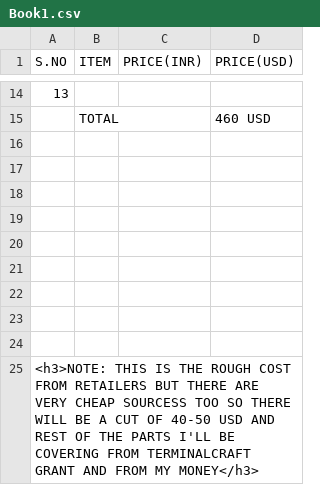
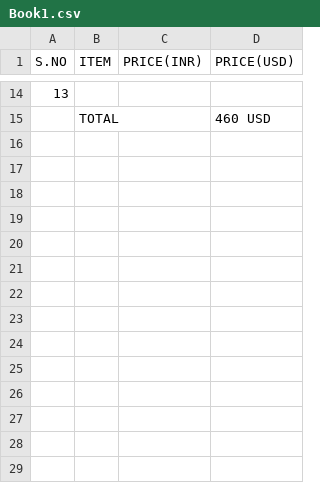
Before and after one commit to adhyys07/Motion-Drone, a CSV file: BOM/Book1.csv, drawn as a sheet; only a part is shown, gaps mark what is left out.

Commit message:
Update Book1.csv

```diff
--- a/BOM/Book1.csv
+++ b/BOM/Book1.csv
@@ -15,11 +15 @@ S.NO,ITEM,PRICE(INR),PRICE(USD),
 ,TOTAL,,460 USD,
-,,,,
-,,,,
-,,,,
-,,,,
-,,,,
-,,,,
-,,,,
-
-
-<h3>NOTE: THIS IS THE ROUGH COST FROM RETAILERS BUT THERE ARE VERY CHEAP SOURCESS TOO SO THERE WILL BE A CUT OF 40-50 USD AND REST OF THE PARTS I'LL BE COVERING FROM TERMINALCRAFT GRANT AND FROM MY MONEY</h3>
```
